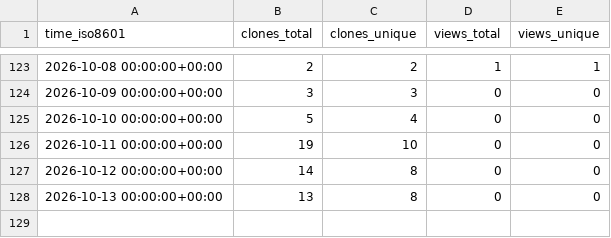
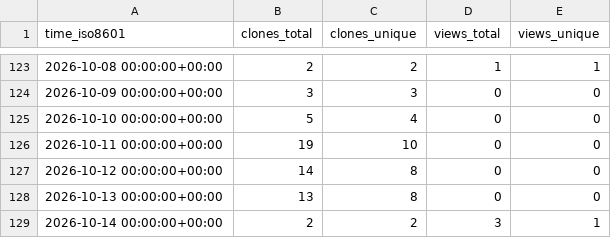
Before and after one commit to alessiobianchini/alessiobianchini, a CSV file: alessiobianchini/alessiobianchini/ghrs-data/views_clones_aggregate.csv, drawn as a sheet; only a part is shown, gaps mark what is left out; the diff names each change by its address in the sheet, - before the commit and + after, or states it on an @@ line.

```diff
--- a/alessiobianchini/alessiobianchini/ghrs-data/views_clones_aggregate.csv
+++ b/alessiobianchini/alessiobianchini/ghrs-data/views_clones_aggregate.csv
+row 129: 2026-10-14 00:00:00+00:00 | 2 | 2 | 3 | 1
```
Also changed, not shown: 1 other file.
